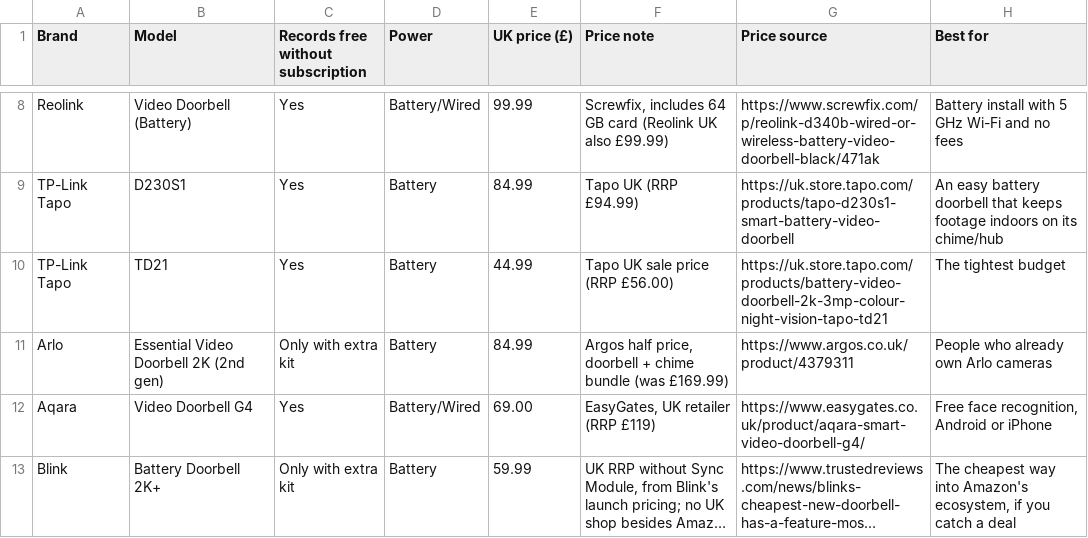
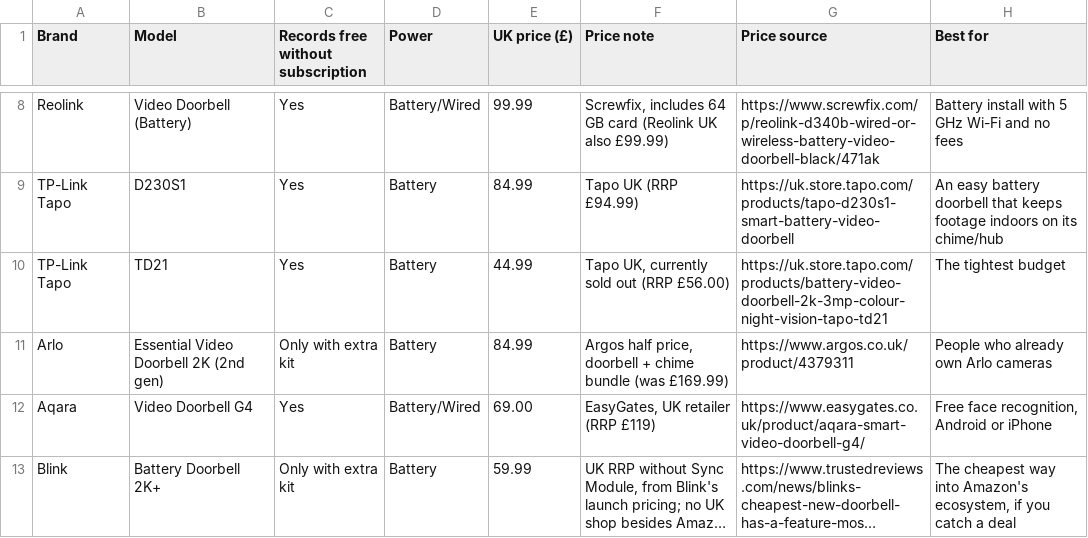
Before and after one commit to lydenyardley/subfree-uk, a CSV file: data/doorbells.csv, drawn as a sheet; only a part is shown, gaps mark what is left out; long unchanged cells end in …; the diff names each change by its address in the sheet, - before the commit and + after, or states it on an @@ line.

Commit message:
fix(prices): note tapo td21 is sold out at tapo uk
No in-stock non-Amazon UK seller found, so the £44.99 Tapo UK price
stays with a sold-out note.

```diff
--- a/data/doorbells.csv
+++ b/data/doorbells.csv
-F10 (Price note): Tapo UK sale price (RRP £56.00)
+F10 (Price note): Tapo UK, currently sold out (RRP £56.00)
```
Also changed, not shown: 4 other files.
